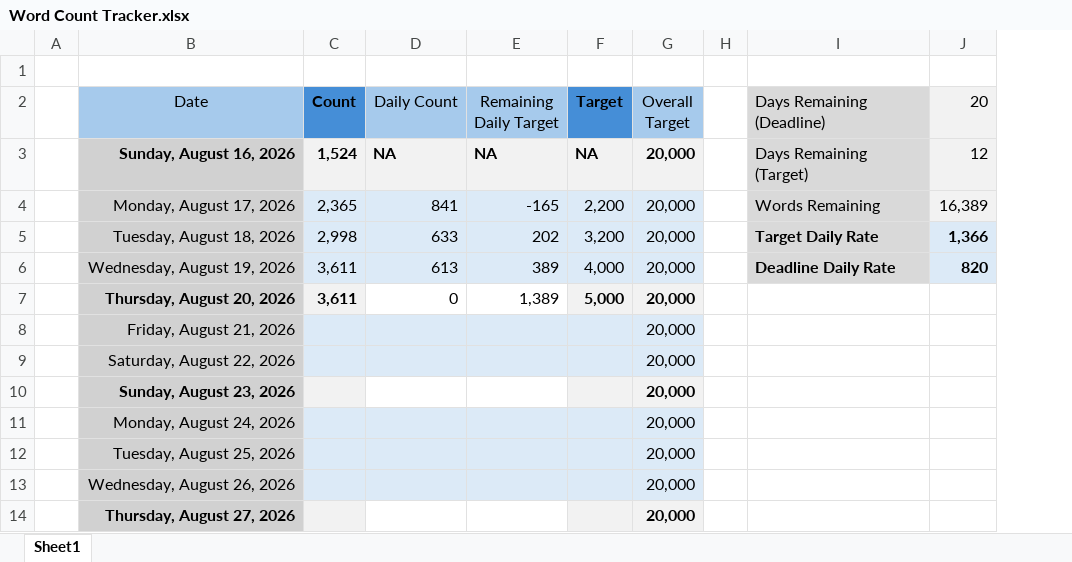
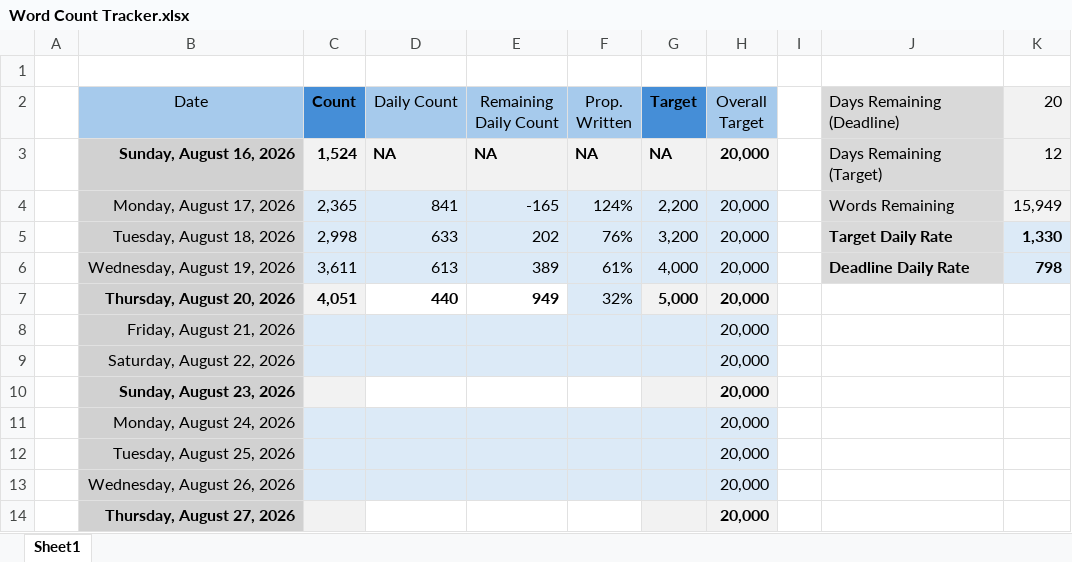
Before and after one commit to wesroots/biomedical_kg_thesis, an Excel workbook: thesis/Word Count Tracker.xlsx, sheet Sheet1, drawn as a sheet; only a part is shown; values as stored, in another font and other column widths than the file's, no borders; charts and pictures and conditional formats not drawn; addresses are those after the commit; the diff names each change by its address in the sheet, - before the commit and + after, or states it on an @@ line.

```diff
--- a/thesis/Word Count Tracker.xlsx (sheet Sheet1)
+++ b/thesis/Word Count Tracker.xlsx (sheet Sheet1)
+column F (Prop. Written), rows 3-7: NA | 124% | 76% | 61% | 32%
-E2: Remaining Daily Target
+E2: Remaining Daily Count
-K4 (20): 16,389
+K4 (20): 15,949
-K5 (20): 1,366
+K5 (20): 1,330
-K6 (20): 820
+K6 (20): 798
-C7 (Count): 3,611
+C7 (Count): 4,051
-D7 (Daily Count): 0
+D7 (Daily Count): 440
-D7:E7 bold: off
+D7:E7 bold: on
-E7 (Remaining Daily Count): 1,389
+E7 (Remaining Daily Count): 949
```
Also changed, not shown: formulas that keep their value, charts or pictures, 13 other files.
